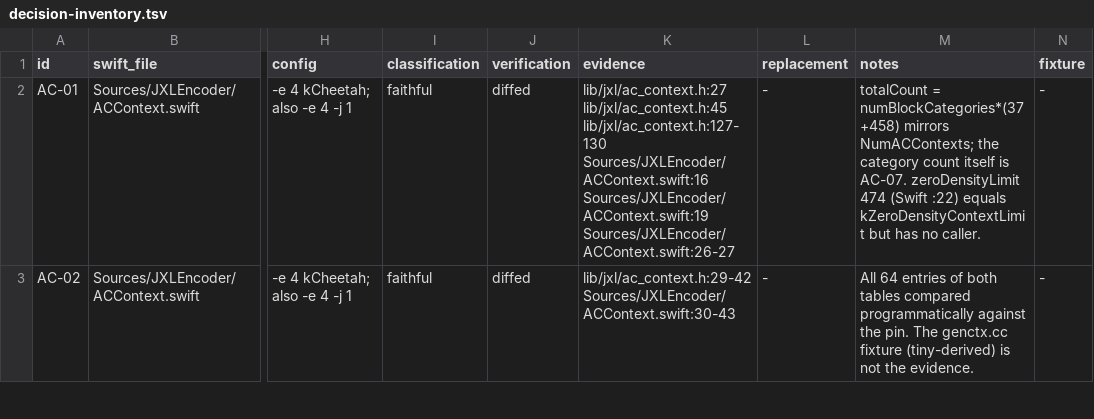
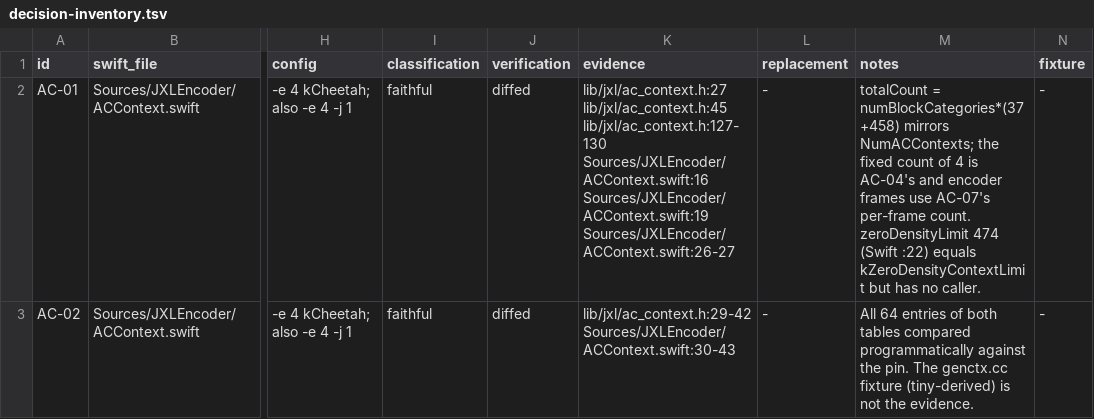
Before and after one commit to germ-network/jxl-encoder-swift, a TSV file: Reference/decision-inventory.tsv, drawn as a sheet; only a part is shown, gaps mark what is left out; the diff covers the shown part only; the diff names each change by its address in the sheet, - before the commit and + after, or states it on an @@ line.

```diff
--- a/Reference/decision-inventory.tsv
+++ b/Reference/decision-inventory.tsv
-M2 (notes): …NumACContexts; the category count itself is AC-07. zeroDensityLimit 474…
+M2 (notes): …NumACContexts; the fixed count of 4 is AC-04's and encoder frames use AC-07's per-frame count. zeroDensityLimit 474…
```
Also changed, not shown: 3 edited cells elsewhere in this file.
